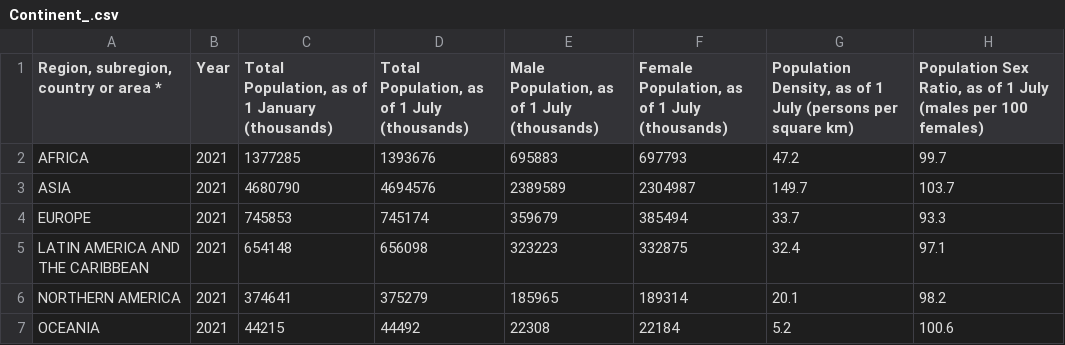
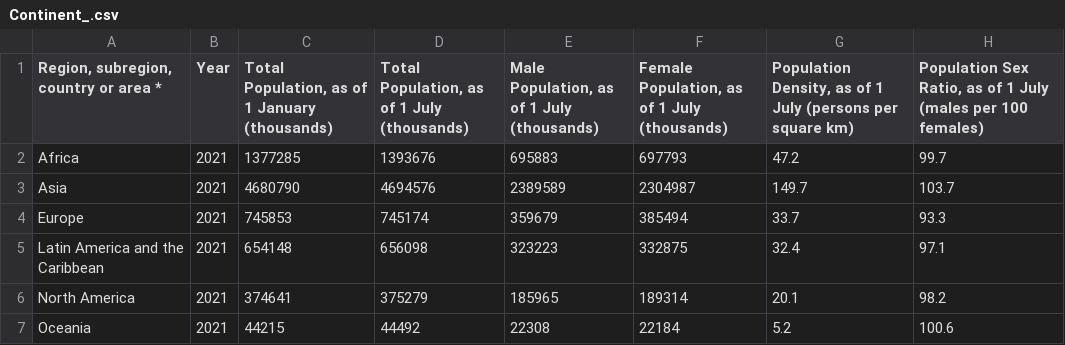
Before and after one commit to dfghtyuvbn/3179, a CSV file: data/Continent_.csv, drawn as a sheet; only a part is shown; the diff names each change by its address in the sheet, - before the commit and + after, or states it on an @@ line.

Commit message:
Update Continent_.csv

```diff
--- a/data/Continent_.csv
+++ b/data/Continent_.csv
-A2: AFRICA
+A2: Africa
-A3: ASIA
+A3: Asia
-A4: EUROPE
+A4: Europe
-A5: LATIN AMERICA AND THE CARIBBEAN
+A5: Latin America and the Caribbean
-A6: NORTHERN AMERICA
+A6: North America
-A7: OCEANIA
+A7: Oceania
```
